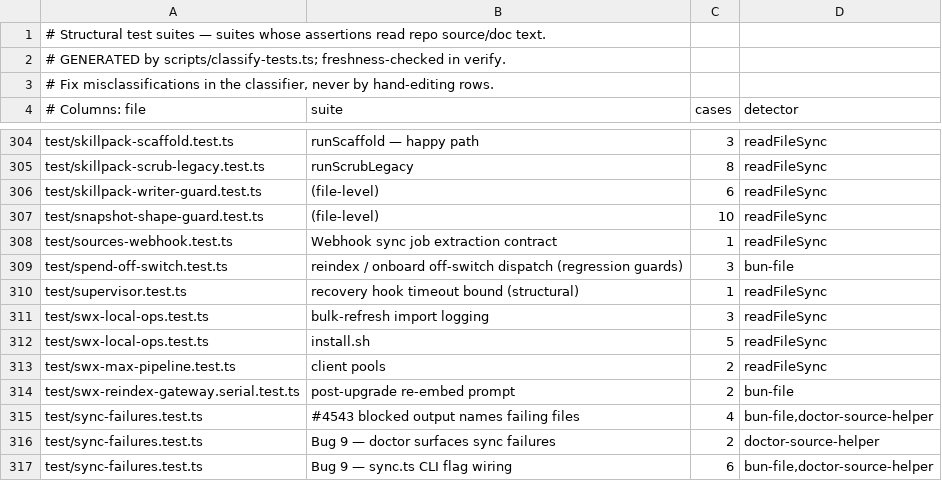
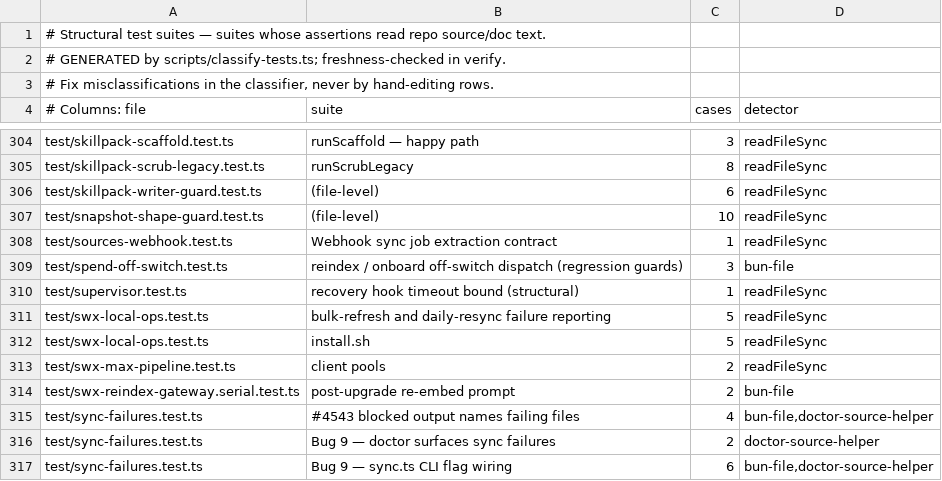
Before and after one commit to swxtchio/gbrain, a TSV file: scripts/structural-suites.tsv, drawn as a sheet; only a part is shown, gaps mark what is left out.

```diff
--- a/scripts/structural-suites.tsv
+++ b/scripts/structural-suites.tsv
@@ -310,3 +310,3 @@ test/spend-off-switch.test.ts	reindex / onboard off-switch dispatch (regression
 test/supervisor.test.ts	recovery hook timeout bound (structural)	1	readFileSync
-test/swx-local-ops.test.ts	bulk-refresh import logging	3	readFileSync
+test/swx-local-ops.test.ts	bulk-refresh and daily-resync failure reporting	5	readFileSync
 test/swx-local-ops.test.ts	install.sh	5	readFileSync
```
Also changed, not shown: 5 other files.
